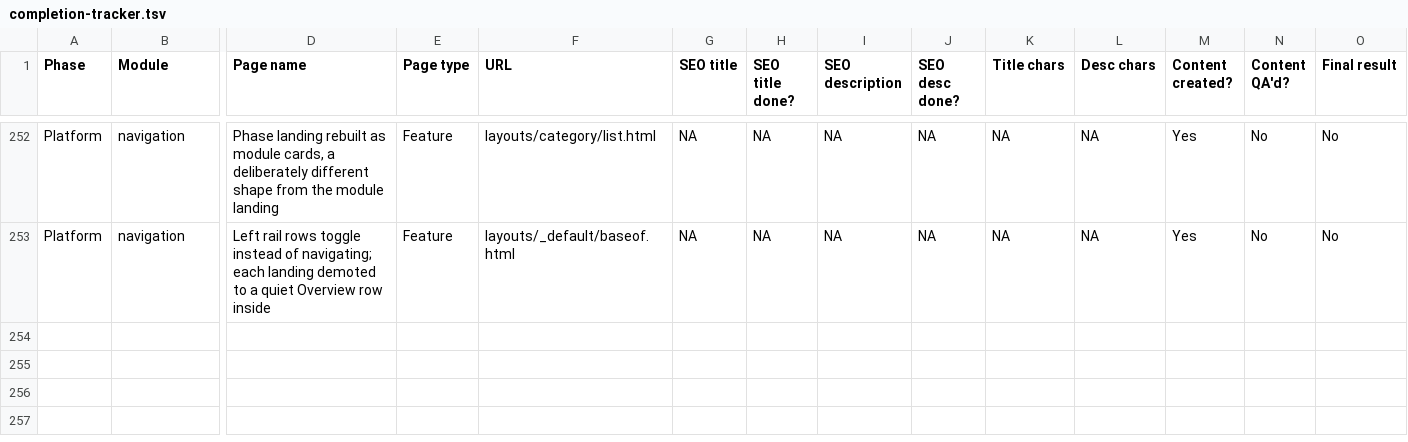
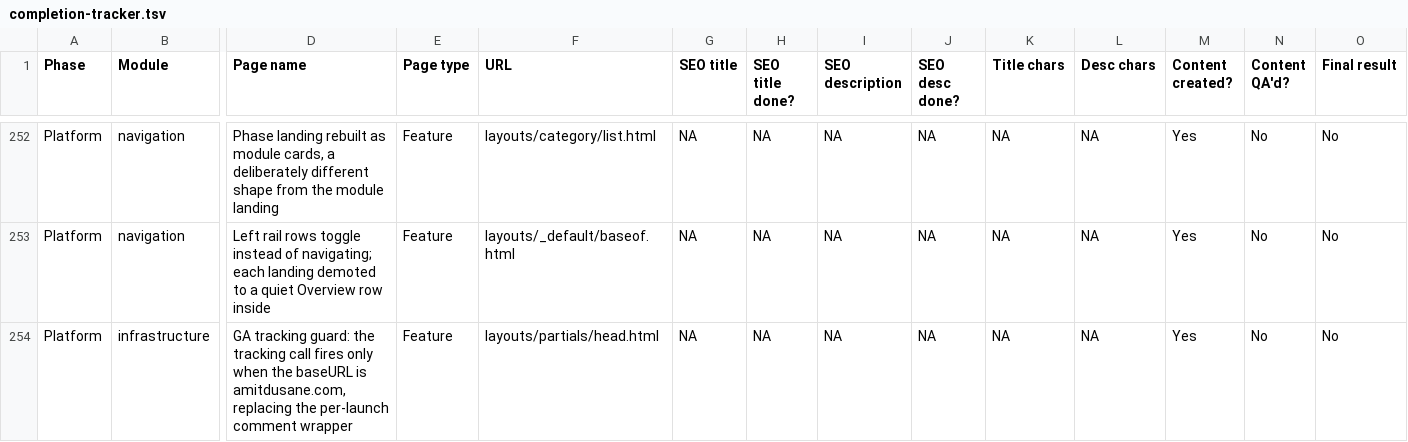
Before and after one commit to amitdusane2026/amitdusane.com, a TSV file: completion-tracker.tsv, drawn as a sheet; only a part is shown, gaps mark what is left out; rows hold the shown columns only; the diff names each change by its address in the sheet, - before the commit and + after, or states it on an @@ line.

```diff
--- a/completion-tracker.tsv
+++ b/completion-tracker.tsv
+row 254: Platform | infrastructure | GA tracking guard: the tracking call fires only when the baseURL is amitdusane.com, replacing the per-launch comment wrapper | Feature | layouts/partials/head.html | NA | NA | NA | NA | NA | NA | Yes | No | No
```
Also changed, not shown: 4 other files.
